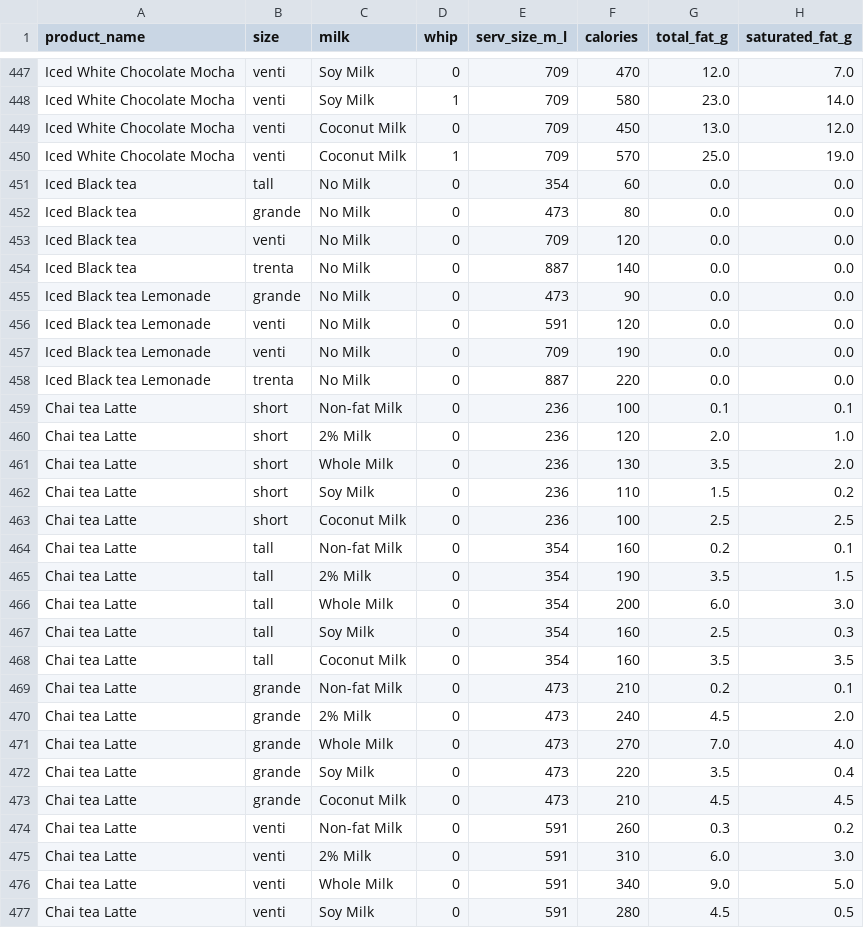
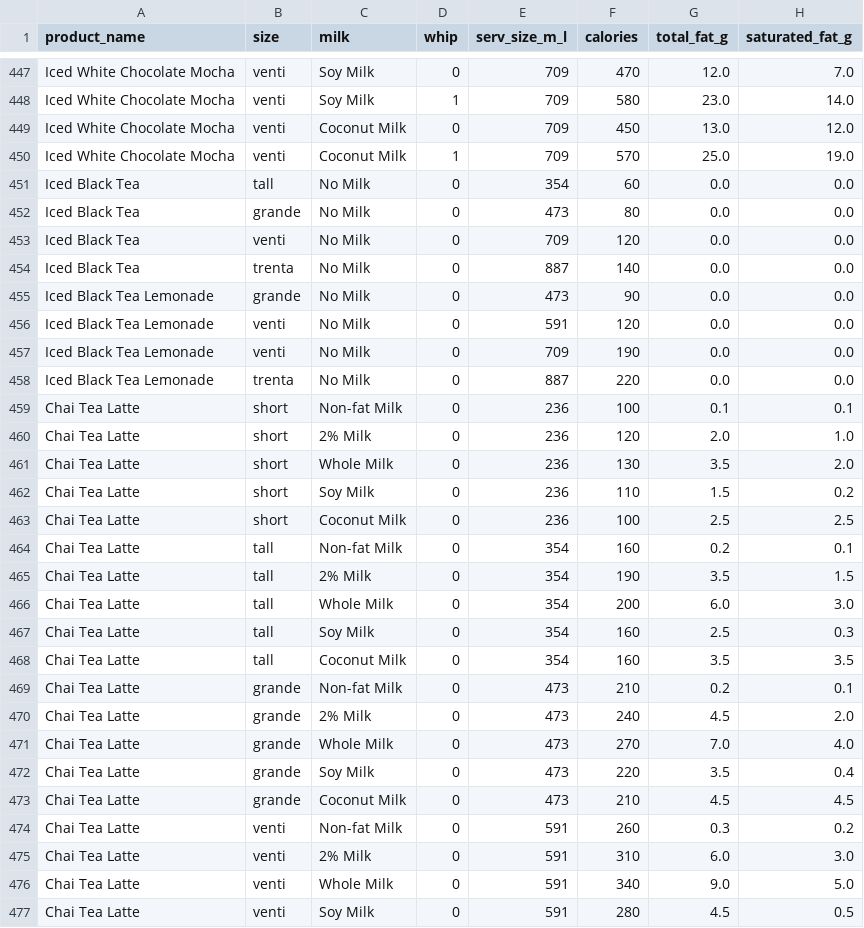
Before and after one commit to colemannoah/infovis-data, a CSV file: starbucks_clean.csv, drawn as a sheet; only a part is shown, gaps mark what is left out; the diff covers the shown part only; the diff names each change by its address in the sheet, - before the commit and + after, or states it on an @@ line.

```diff
--- a/starbucks_clean.csv
+++ b/starbucks_clean.csv
-A451:A454 (product_name): Iced Black tea
+A451:A454 (product_name): Iced Black Tea
-A455:A458 (product_name): Iced Black tea Lemonade
+A455:A458 (product_name): Iced Black Tea Lemonade
-A459:A477 (product_name): Chai tea Latte
+A459:A477 (product_name): Chai Tea Latte
```
Also changed, not shown: 84 edited cells elsewhere in this file, 4 other files.
